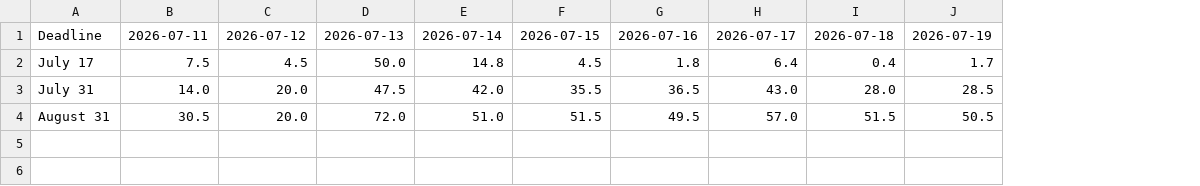
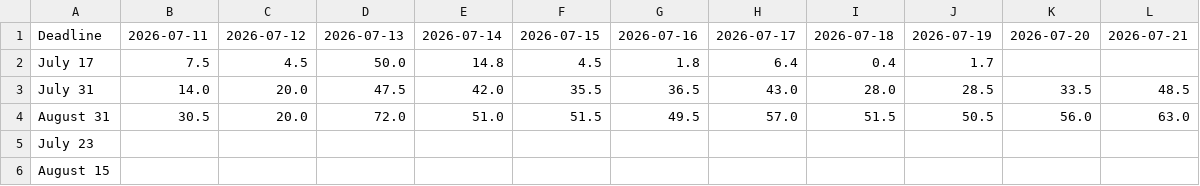
Before and after one commit to Caleblucas1/polymarket-wti-snapshot, a CSV file: houthi_shipping_9am_snapshot.csv, drawn as a sheet; the diff names each change by its address in the sheet, - before the commit and + after, or states it on an @@ line.

Commit message:
Update daily market snapshots

```diff
--- a/houthi_shipping_9am_snapshot.csv
+++ b/houthi_shipping_9am_snapshot.csv
+column K, rows 1-4: 2026-07-20 |  | 33.5 | 56.0
+column L, rows 1-4: 2026-07-21 |  | 48.5 | 63.0
+row 5: July 23
+row 6: August 15
```
